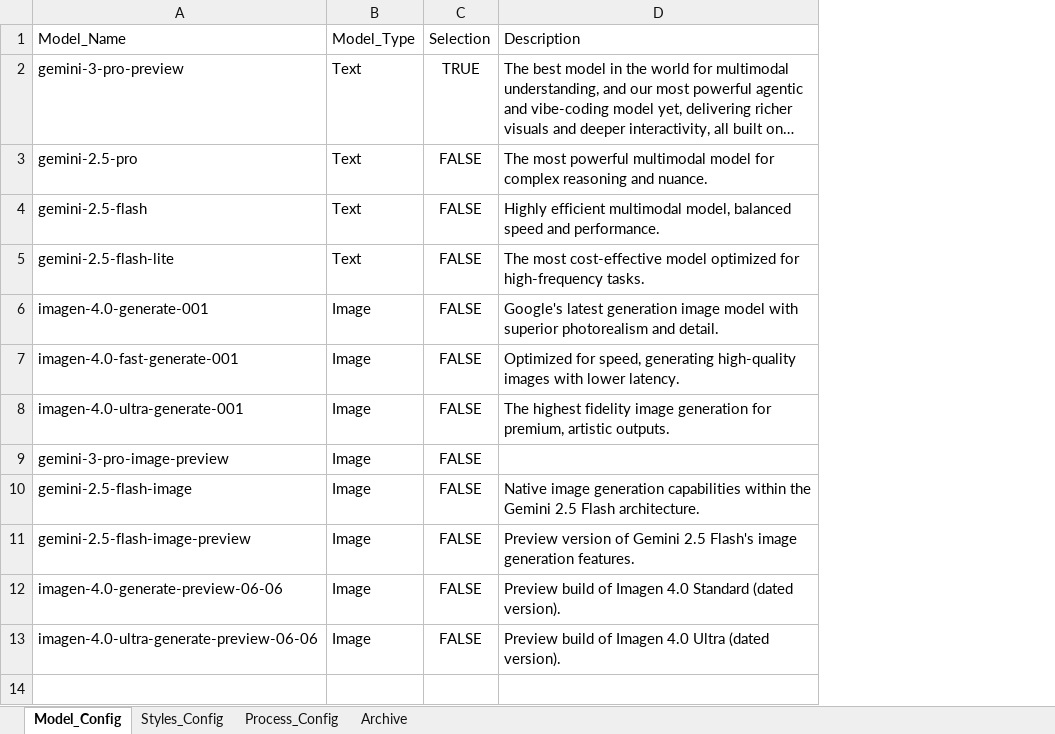
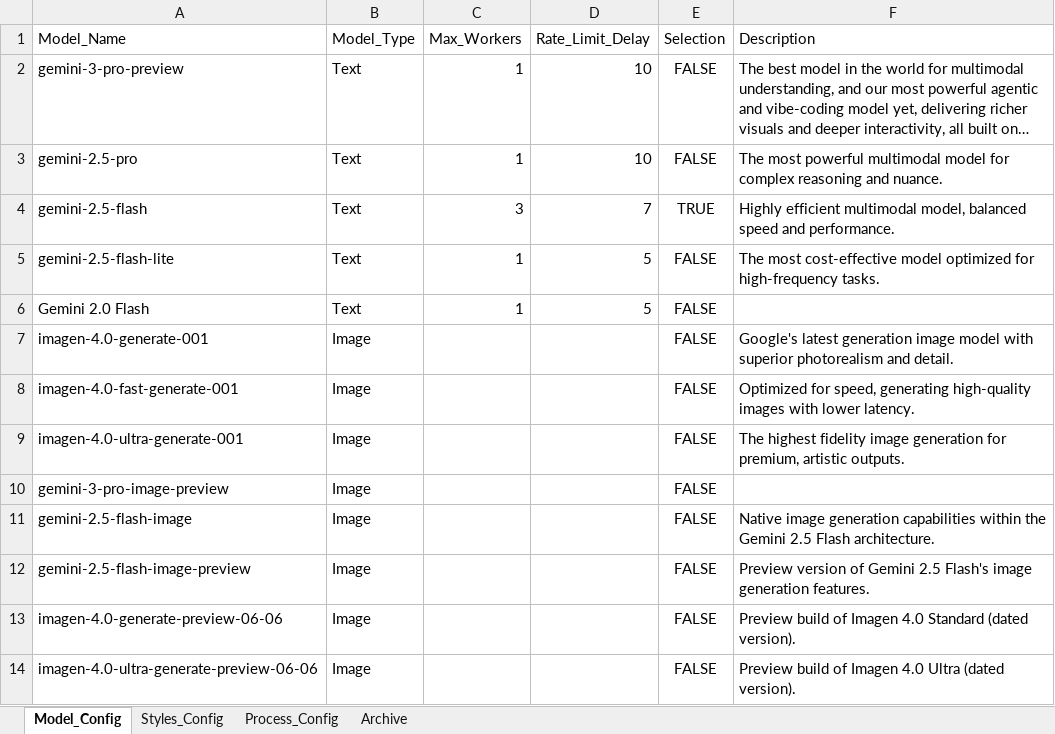
Before and after one commit to leanneluorl/Pin-generator, an Excel workbook: Pinterest_Affiliate_Data.xlsx, sheet Model_Config, drawn as a sheet; long unchanged cells end in …; values as stored, in another font and other column widths than the file's, no borders; charts and pictures not drawn; addresses are those after the commit; the diff names each change by its address in the sheet, - before the commit and + after, or states it on an @@ line.

```diff
--- a/Pinterest_Affiliate_Data.xlsx (sheet Model_Config)
+++ b/Pinterest_Affiliate_Data.xlsx (sheet Model_Config)
+column C (Max_Workers), rows 2-5: 1 | 1 | 3 | 1
+column D (Rate_Limit_Delay), rows 2-5: 10 | 10 | 7 | 5
-E2 (Selection): TRUE
+E2 (Selection): FALSE
-E4 (Selection): FALSE
+E4 (Selection): TRUE
+row 6: Gemini 2.0 Flash | Text | 1 | 5 | FALSE
```
Also changed, not shown: sheet Process_Config, Pinterest_Affiliate_Product.xlsx, 1 other file.
